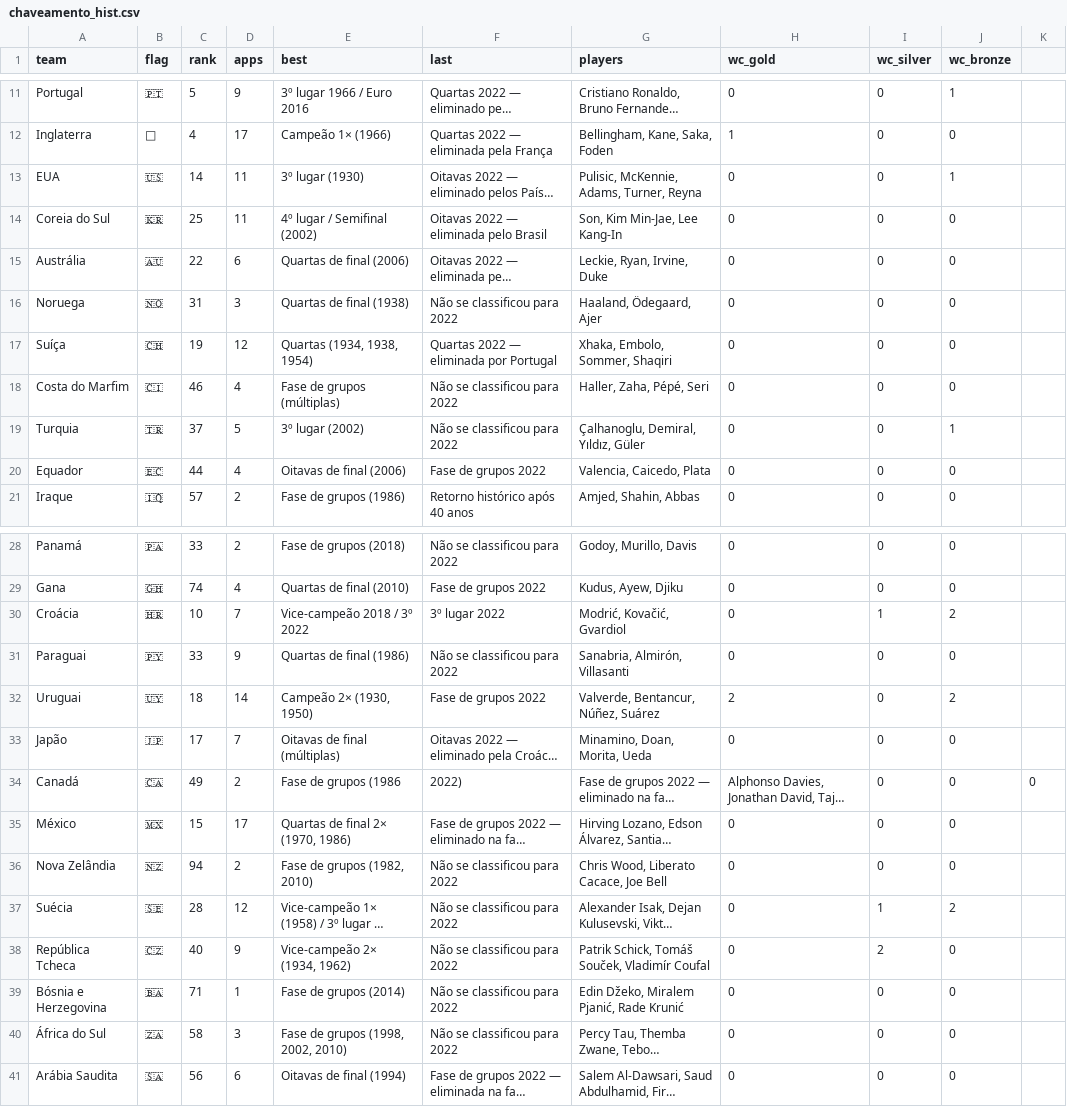
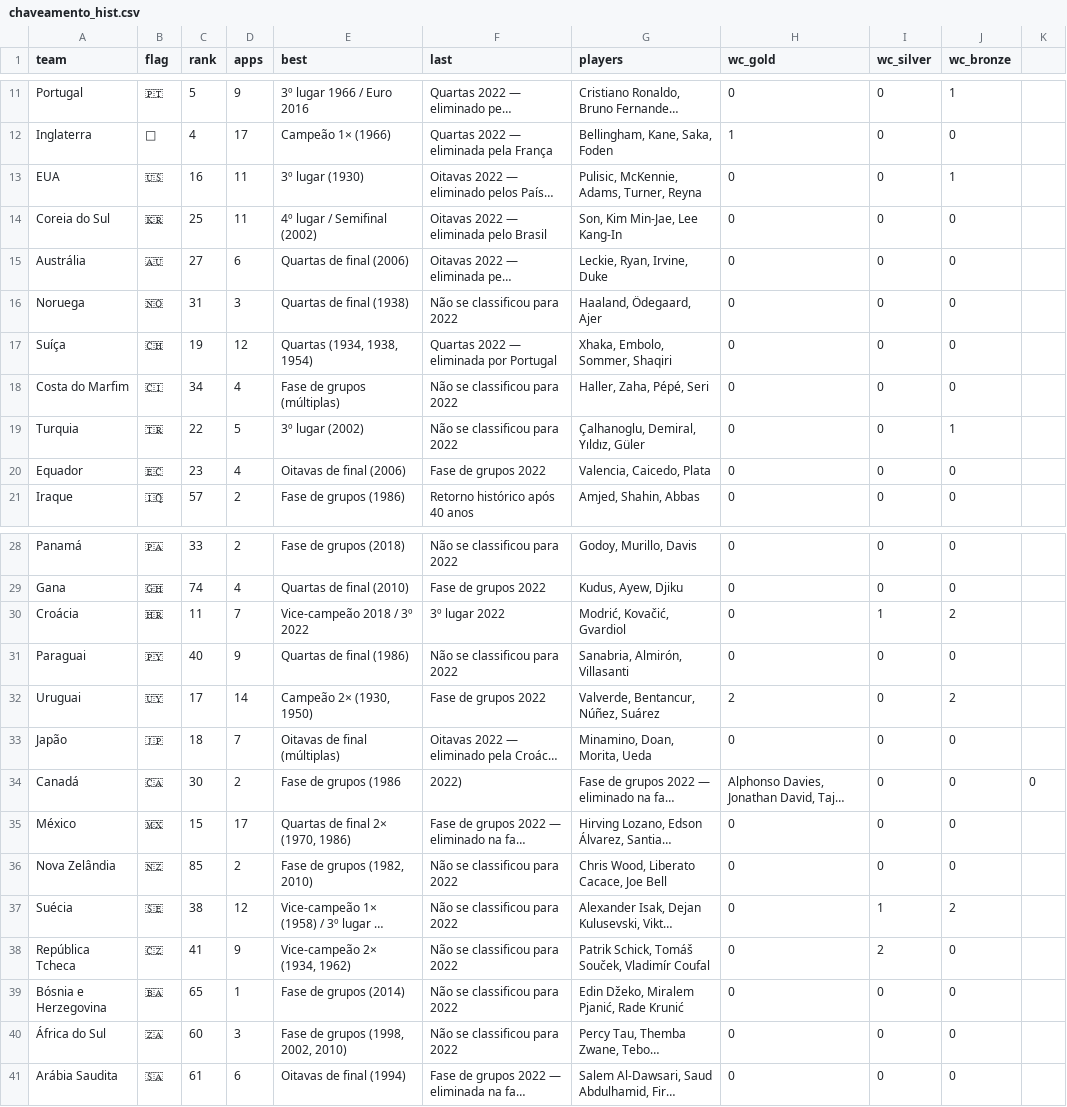
Before and after one commit to jptakeo/WorldCup2026, a CSV file: docs/csv/previsoes/chaveamento_hist.csv, drawn as a sheet; only a part is shown, gaps mark what is left out; long unchanged cells end in …; the diff covers the shown part only; the diff names each change by its address in the sheet, - before the commit and + after, or states it on an @@ line.

Commit message:
Fix: update FIFA rankings

```diff
--- a/docs/csv/previsoes/chaveamento_hist.csv
+++ b/docs/csv/previsoes/chaveamento_hist.csv
-C13 (rank): 14
+C13 (rank): 16
-C15 (rank): 22
+C15 (rank): 27
-C18 (rank): 46
+C18 (rank): 34
-C19 (rank): 37
+C19 (rank): 22
-C20 (rank): 44
+C20 (rank): 23
-C30 (rank): 10
+C30 (rank): 11
-C31 (rank): 33
+C31 (rank): 40
-C32 (rank): 18
+C32 (rank): 17
-C33 (rank): 17
+C33 (rank): 18
-C34 (rank): 49
+C34 (rank): 30
-C36 (rank): 94
+C36 (rank): 85
-C37 (rank): 28
+C37 (rank): 38
-C38 (rank): 40
+C38 (rank): 41
-C39 (rank): 71
+C39 (rank): 65
-C40 (rank): 58
+C40 (rank): 60
-C41 (rank): 56
+C41 (rank): 61
```
Also changed, not shown: 2 edited cells elsewhere in this file.
